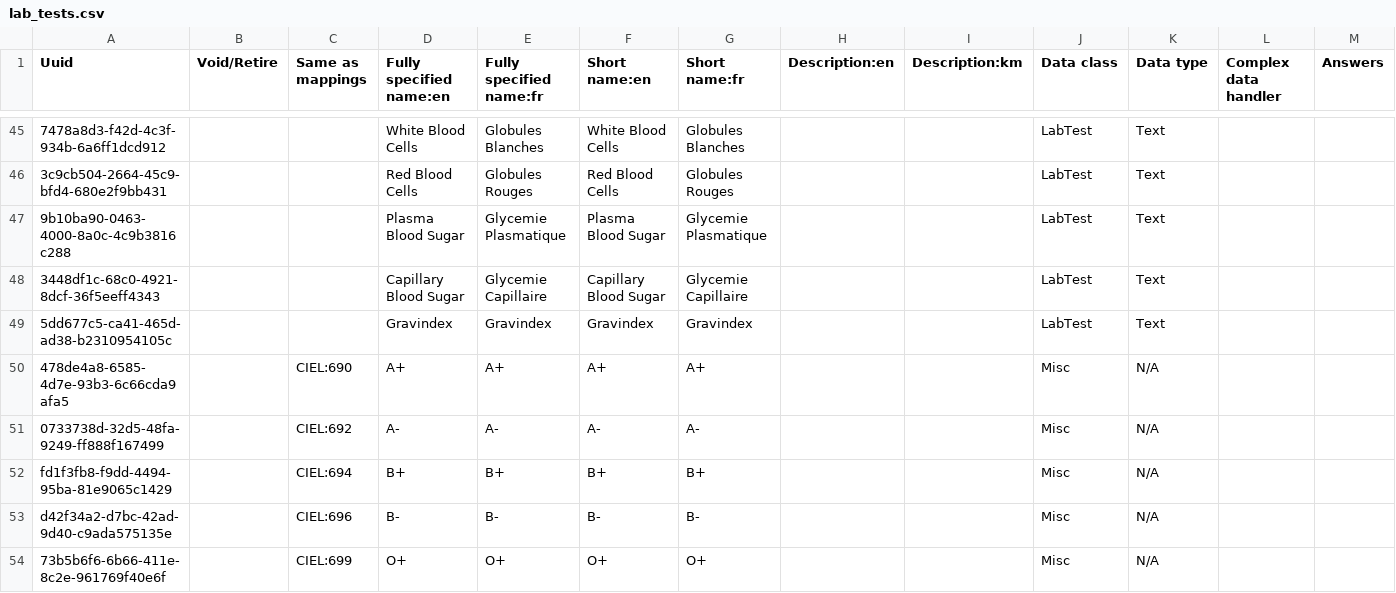
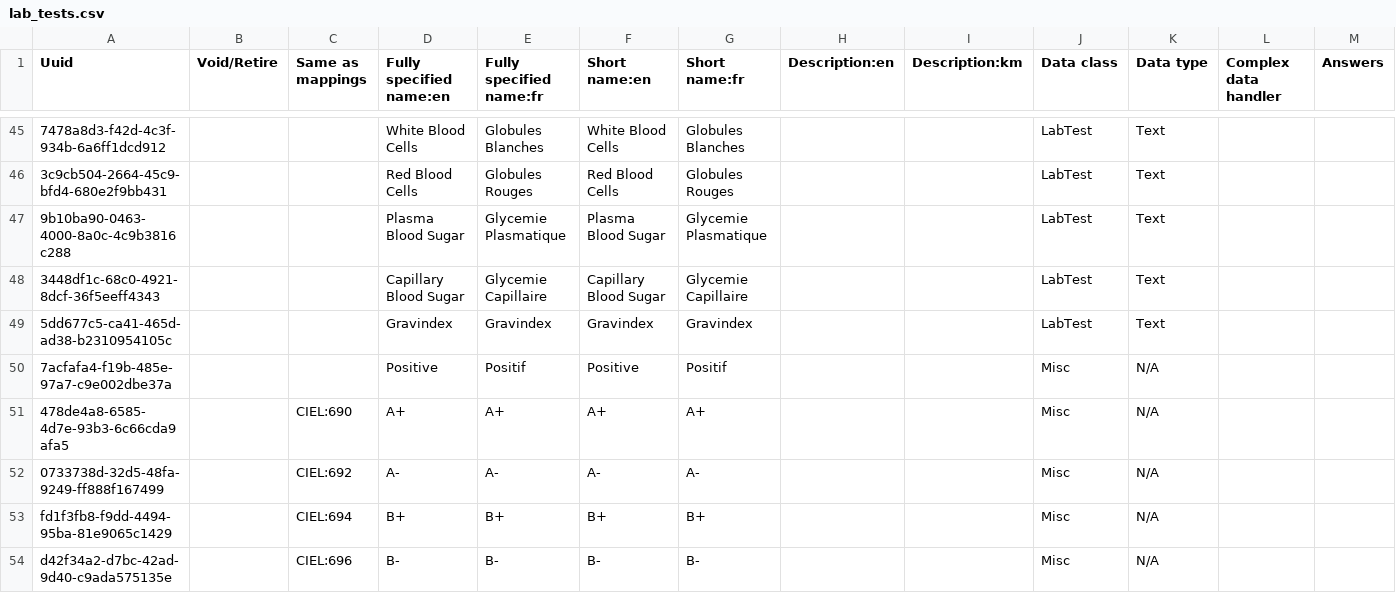
Before and after one commit to CRUDEM/openmrs-config-hsc, a CSV file: configuration/concepts/lab_tests.csv, drawn as a sheet; only a part is shown, gaps mark what is left out; the shorter side is filled out with more unchanged rows; rows hold the shown columns only; the diff names each change by its address in the sheet, - before the commit and + after, or states it on an @@ line.

```diff
--- a/configuration/concepts/lab_tests.csv
+++ b/configuration/concepts/lab_tests.csv
+row 50: 7acfafa4-f19b-485e-97a7-c9e002dbe37a |  |  | Positive | Positif | Positive | Positif |  |  | Misc | N/A
```
Also changed, not shown: configuration/visittypes/visittypes.csv, 1 other file.
